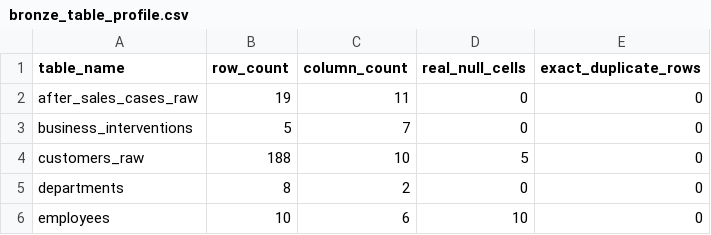
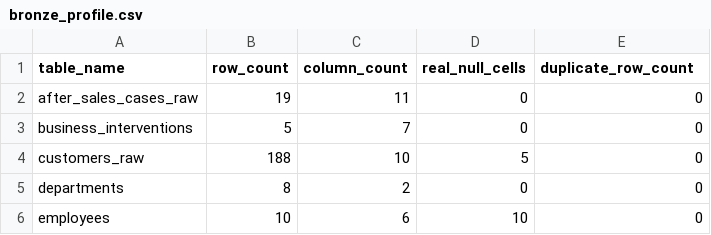
Before and after one commit to FatBoyIL/SEPRO_Cleaning_Data, a CSV file: reports/bronze_profile.csv (was reports/01_profile/bronze_table_profile.csv), drawn as a sheet; only a part is shown.

Commit message:
simplify review phase reports

```diff
--- a/reports/01_profile/bronze_table_profile.csv
+++ b/reports/bronze_profile.csv
@@ -1,2 +1,2 @@
-table_name,row_count,column_count,real_null_cells,exact_duplicate_rows
+table_name,row_count,column_count,real_null_cells,duplicate_row_count
 after_sales_cases_raw,19,11,0,0
```
Also changed, not shown: 14 other files.
